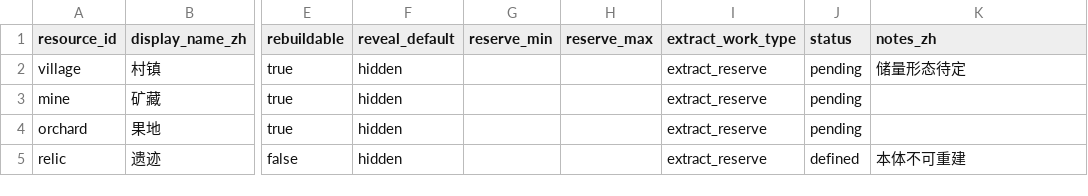
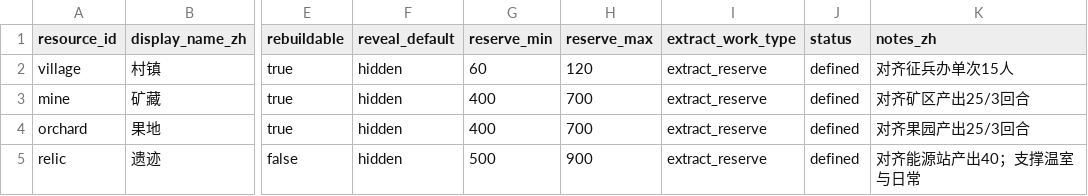
Before and after one commit to Estrella6066773/DriveToLight, a CSV file: Docs/03-程序设计/03-数据字典/tables/L3_resource_defs.csv, drawn as a sheet; only a part is shown, gaps mark what is left out; the diff names each change by its address in the sheet, - before the commit and + after, or states it on an @@ line.

```diff
--- a/Docs/03-程序设计/03-数据字典/tables/L3_resource_defs.csv
+++ b/Docs/03-程序设计/03-数据字典/tables/L3_resource_defs.csv
-G2 (reserve_min): (empty)
+G2 (reserve_min): 60
-H2 (reserve_max): (empty)
+H2 (reserve_max): 120
-J2:J4 (status): pending
+J2:J4 (status): defined
-K2 (notes_zh): 储量形态待定
+K2 (notes_zh): 对齐征兵办单次15人
-G3:G4 (reserve_min): (empty)
+G3:G4 (reserve_min): 400
-H3:H4 (reserve_max): (empty)
+H3:H4 (reserve_max): 700
-K3 (notes_zh): (empty)
+K3 (notes_zh): 对齐矿区产出25/3回合
-K4 (notes_zh): (empty)
+K4 (notes_zh): 对齐果园产出25/3回合
-G5 (reserve_min): (empty)
+G5 (reserve_min): 500
-H5 (reserve_max): (empty)
+H5 (reserve_max): 900
-K5 (notes_zh): 本体不可重建
+K5 (notes_zh): 对齐能源站产出40；支撑温室与日常
```
Also changed, not shown: Docs/03-程序设计/03-数据字典/tables/shared/enums.csv, 20 other files.
